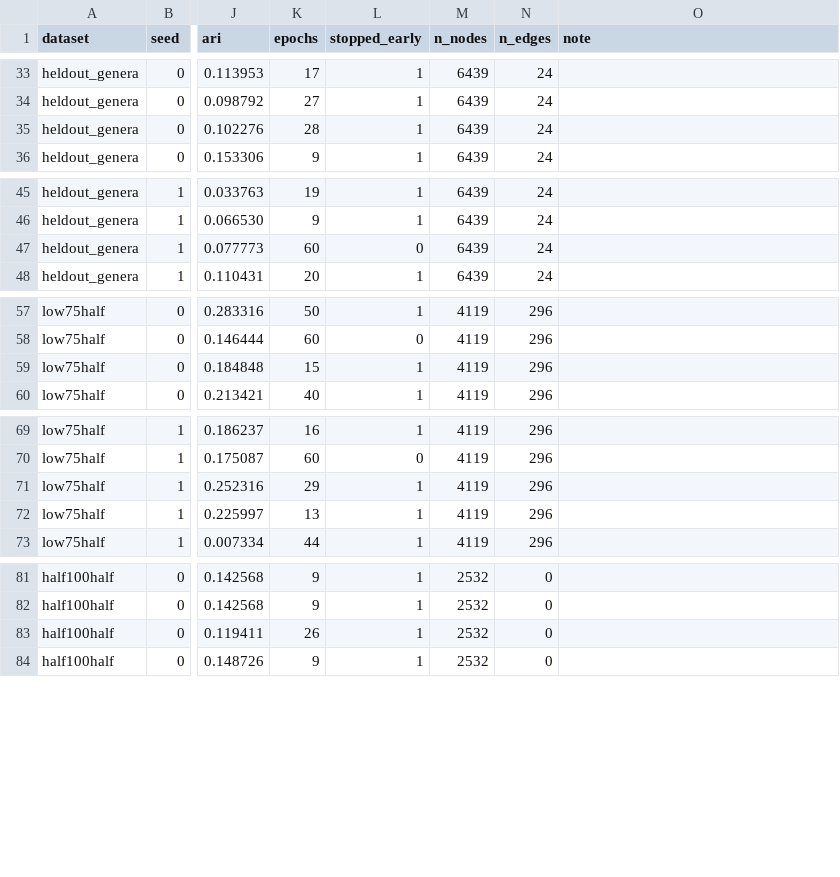
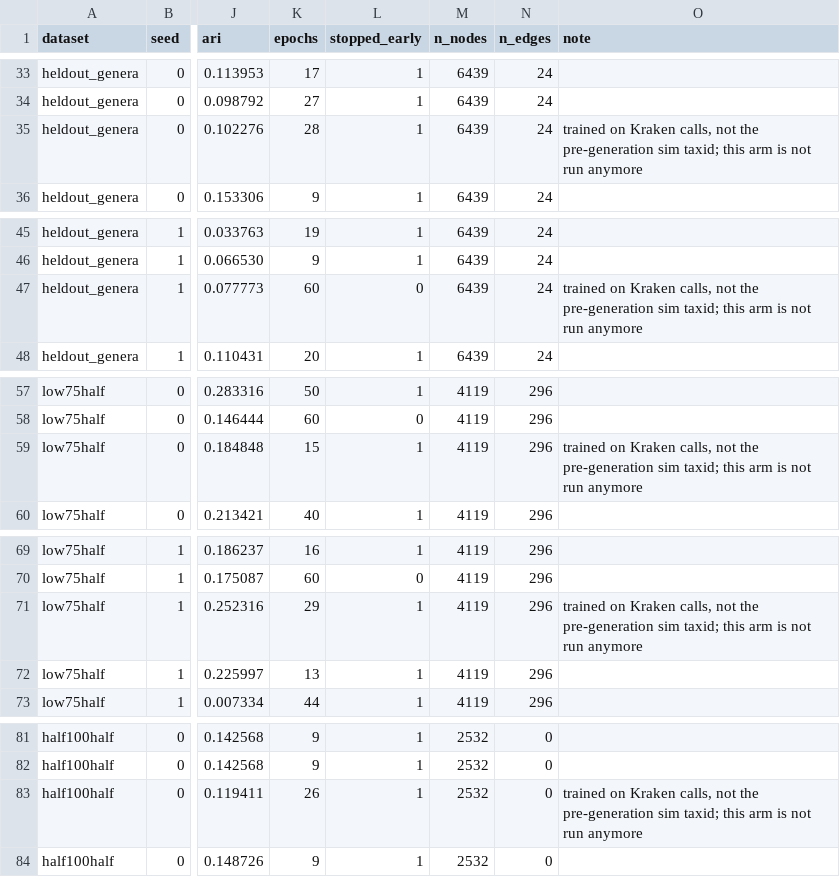
Before and after one commit to dsmutin/ParaGVAE, a CSV file: benchmark/registry/results.csv, drawn as a sheet; only a part is shown, gaps mark what is left out; the diff covers the shown part only; the diff names each change by its address in the sheet, - before the commit and + after, or states it on an @@ line.

```diff
--- a/benchmark/registry/results.csv
+++ b/benchmark/registry/results.csv
-O35 (note): (empty)
+O35 (note): trained on Kraken calls, not the pre-generation sim taxid; this arm is not run anymore
-O47 (note): (empty)
+O47 (note): trained on Kraken calls, not the pre-generation sim taxid; this arm is not run anymore
-O59 (note): (empty)
+O59 (note): trained on Kraken calls, not the pre-generation sim taxid; this arm is not run anymore
-O71 (note): (empty)
+O71 (note): trained on Kraken calls, not the pre-generation sim taxid; this arm is not run anymore
-O83 (note): (empty)
+O83 (note): trained on Kraken calls, not the pre-generation sim taxid; this arm is not run anymore
```
Also changed, not shown: 1 edited cell elsewhere in this file, 24 other files.
